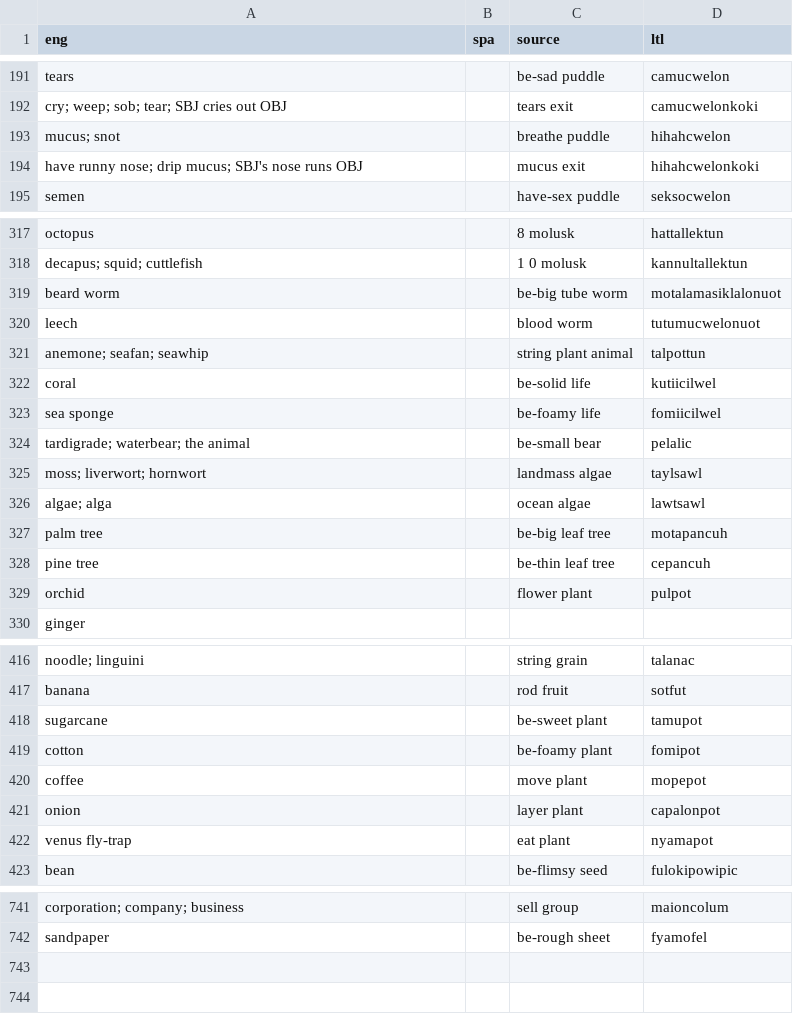
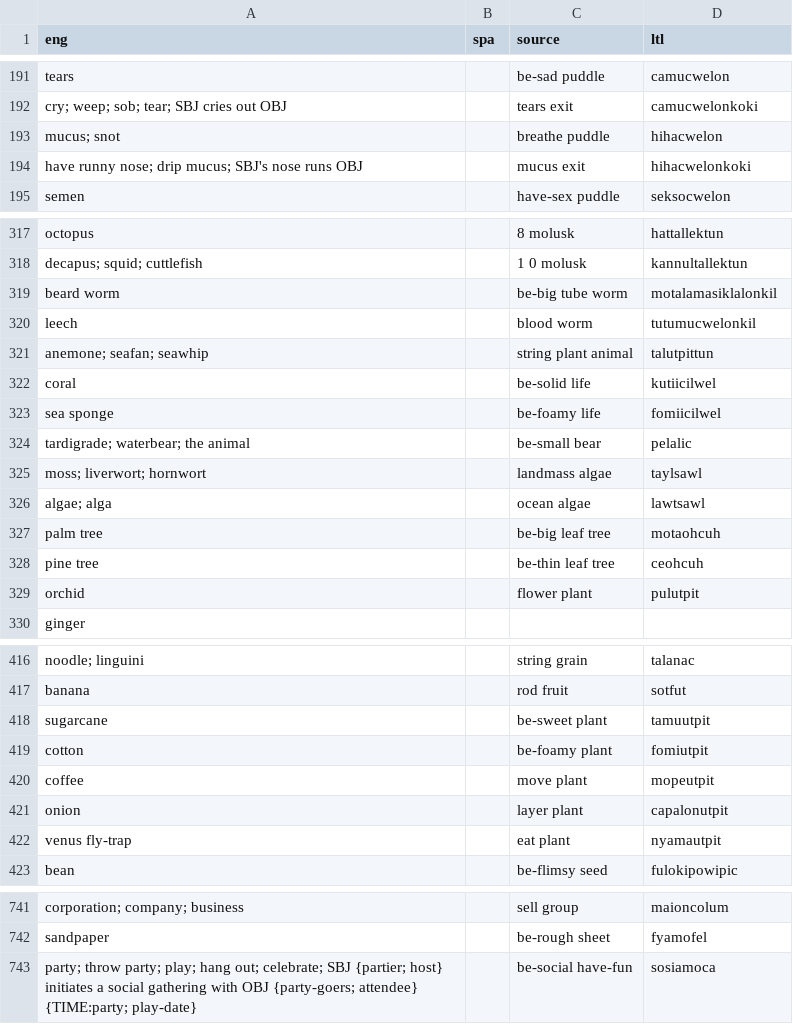
Before and after one commit to jkunimune/Djastiz, a CSV file: src/words/compound word.csv, drawn as a sheet; only a part is shown, gaps mark what is left out; the diff covers the shown part only.

```diff
--- a/src/words/compound word.csv
+++ b/src/words/compound word.csv
@@ -192,4 +192,4 @@ tears,,be-sad puddle,camucwelon
 cry; weep; sob; tear; SBJ cries out OBJ,,tears exit,camucwelonkoki
-mucus; snot,,breathe puddle,hihahcwelon
-have runny nose; drip mucus; SBJ's nose runs OBJ,,mucus exit,hihahcwelonkoki
+mucus; snot,,breathe puddle,hihacwelon
+have runny nose; drip mucus; SBJ's nose runs OBJ,,mucus exit,hihacwelonkoki
 semen,,have-sex puddle,seksocwelon
@@ -318,5 +318,5 @@ octopus,,8 molusk,hattallektun
 decapus; squid; cuttlefish,,1 0 molusk,kannultallektun
-beard worm,,be-big tube worm,motalamasiklalonuot
-leech,,blood worm,tutumucwelonuot
-anemone; seafan; seawhip,,string plant animal,talpottun
+beard worm,,be-big tube worm,motalamasiklalonkil
+leech,,blood worm,tutumucwelonkil
+anemone; seafan; seawhip,,string plant animal,talutpittun
 coral,,be-solid life,kutiicilwel
@@ -326,5 +326,5 @@ moss; liverwort; hornwort,,landmass algae,taylsawl
 algae; alga,,ocean algae,lawtsawl
-palm tree,,be-big leaf tree,motapancuh
-pine tree,,be-thin leaf tree,cepancuh
-orchid,,flower plant,pulpot
+palm tree,,be-big leaf tree,motaohcuh
+pine tree,,be-thin leaf tree,ceohcuh
+orchid,,flower plant,pulutpit
 ginger,,,
@@ -417,7 +417,7 @@ noodle; linguini,,string grain,talanac
 banana,,rod fruit,sotfut
-sugarcane,,be-sweet plant,tamupot
-cotton,,be-foamy plant,fomipot
-coffee,,move plant,mopepot
-onion,,layer plant,capalonpot
-venus fly-trap,,eat plant,nyamapot
+sugarcane,,be-sweet plant,tamuutpit
+cotton,,be-foamy plant,fomiutpit
+coffee,,move plant,mopeutpit
+onion,,layer plant,capalonutpit
+venus fly-trap,,eat plant,nyamautpit
 bean,,be-flimsy seed,fulokipowipic
@@ -742 +742,2 @@ corporation; company; business,,sell group,maioncolum
 sandpaper,,be-rough sheet,fyamofel
+party; throw party; play; hang out; celebrate; SBJ {partier; host} initiates a social gathering with OBJ {party-goers; attendee} {TIME:party; play-date},,be-social have-fun,sosiamoca
```
Also changed, not shown: 4 edited cells elsewhere in this file, src/words/noun.csv, src/words/postposition.csv, 2 other files.
